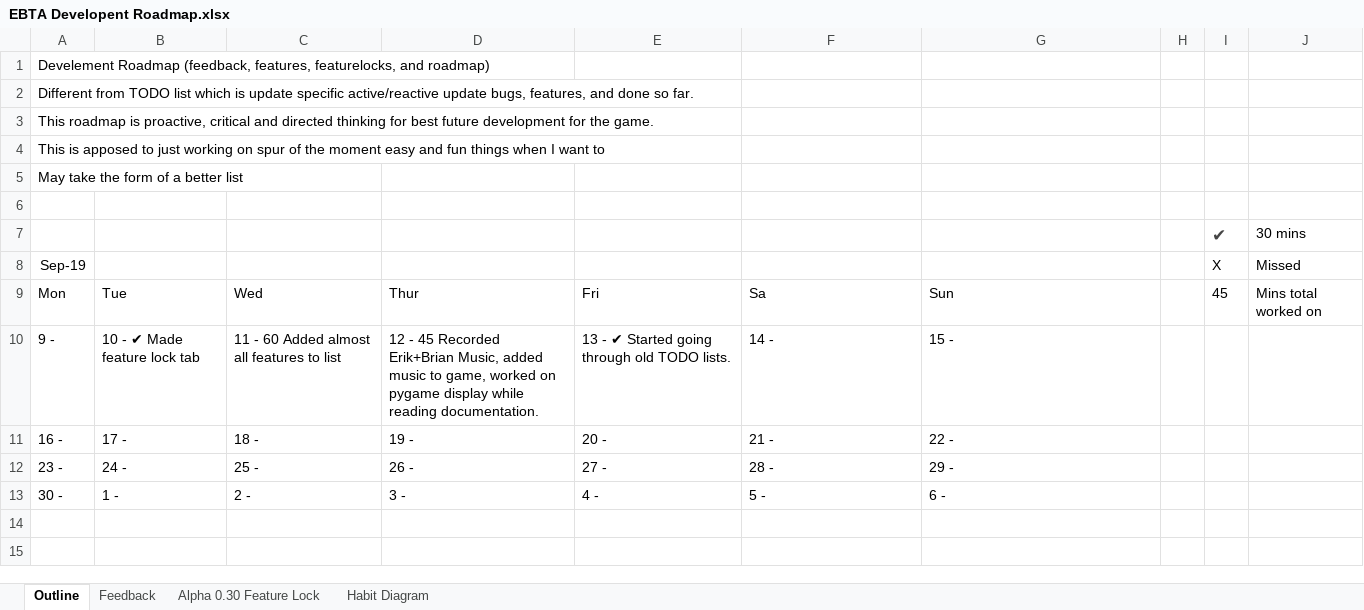
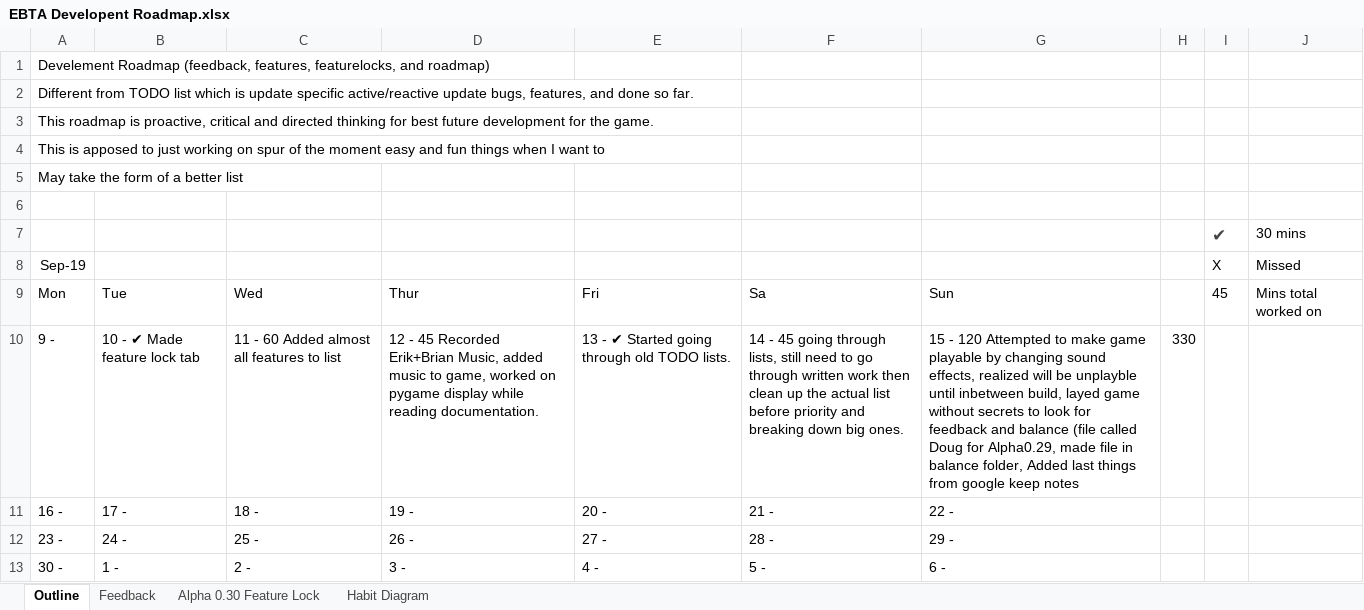
Before and after one commit to MitchellLemieux/EngPhysAdventure, an Excel workbook: Dev/EBTA Developent Roadmap.xlsx, sheet Outline, drawn as a sheet; values as stored, in another font and other column widths than the file's, no borders; the diff names each change by its address in the sheet, - before the commit and + after, or states it on an @@ line.

Commit message:
Changed sound effects added last feature list ideas

```diff
--- a/Dev/EBTA Developent Roadmap.xlsx (sheet Outline)
+++ b/Dev/EBTA Developent Roadmap.xlsx (sheet Outline)
-F10: 14 -
+F10: 14 - 45 going through lists, still need to go through written work then clean up the actual list before priority and breaking down big ones.
-G10: 15 -
+G10: 15 - 120 Attempted to make game playable by changing sound effects, realized will be unplayble until inbetween build, layed game without secrets to look for feedback and balance (file called Doug for Alpha0.29, made file in balance folder, Added last things from google keep notes
-H10: (empty)
+H10: 330
```
Also changed, not shown: sheet Alpha 0.30 Feature Lock, sheet Feedback, 3 other files.
